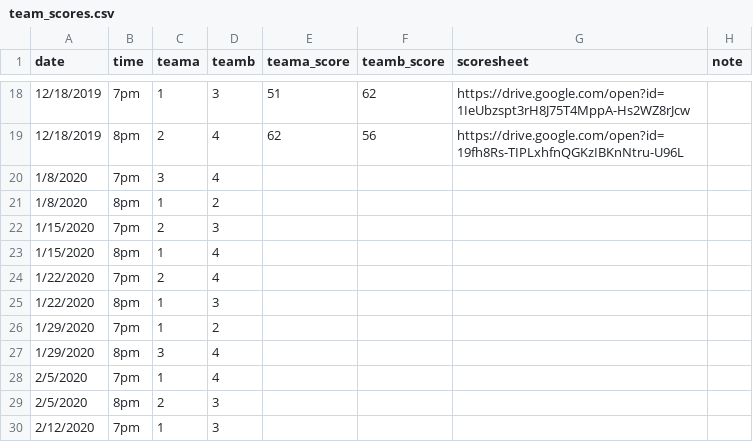
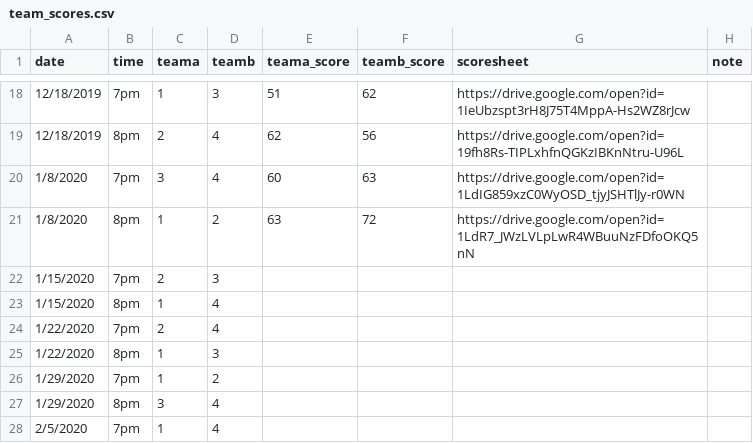
Before and after one commit to corynissen/WNB, a CSV file: data/team_scores.csv, drawn as a sheet; only a part is shown, gaps mark what is left out; the shorter side is filled out with more unchanged rows.

```diff
--- a/data/team_scores.csv
+++ b/data/team_scores.csv
@@ -19,4 +19,4 @@ date,time,teama,teamb,teama_score,teamb_score,scoresheet,note
 12/18/2019,8pm,2,4,62,56,https://drive.google.com/open?id=19fh8Rs-TIPLxhfnQGKzIBKnNtru-U96L,
-1/8/2020,7pm,3,4,,,,
-1/8/2020,8pm,1,2,,,,
+1/8/2020,7pm,3,4,60,63,https://drive.google.com/open?id=1LdIG859xzC0WyOSD_tjyJSHTlJy-r0WN,
+1/8/2020,8pm,1,2,63,72,https://drive.google.com/open?id=1LdR7_JWzLVLpLwR4WBuuNzFDfoOKQ5nN,
 1/15/2020,7pm,2,3,,,,
```
Also changed, not shown: 3 other files.
